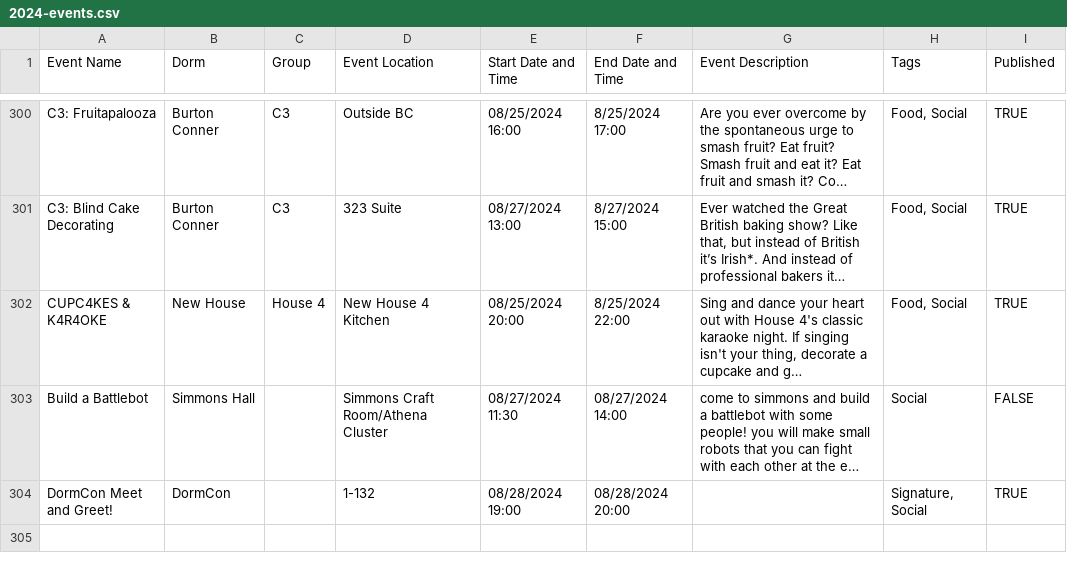
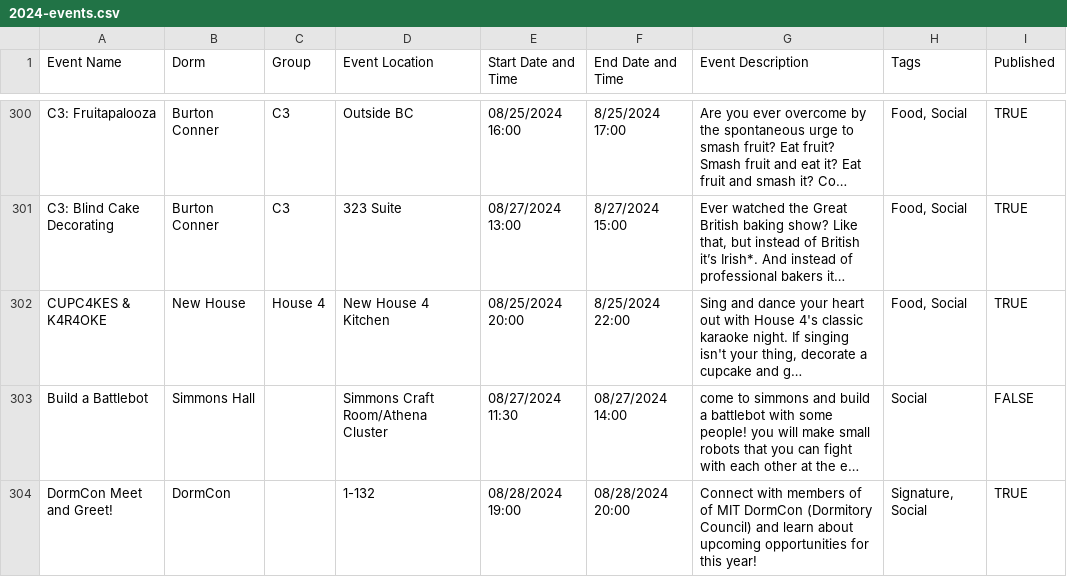
Before and after one commit to mit-dormcon/t-rex, a CSV file: events/2024-events.csv, drawn as a sheet; only a part is shown, gaps mark what is left out; long unchanged cells end in …; the diff names each change by its address in the sheet, - before the commit and + after, or states it on an @@ line.

Commit message:
add dormcon meet and green description

```diff
--- a/events/2024-events.csv
+++ b/events/2024-events.csv
-G304 (Event Description): (empty)
+G304 (Event Description): Connect with members of of MIT DormCon (Dormitory Council) and learn about upcoming opportunities for this year!
```
